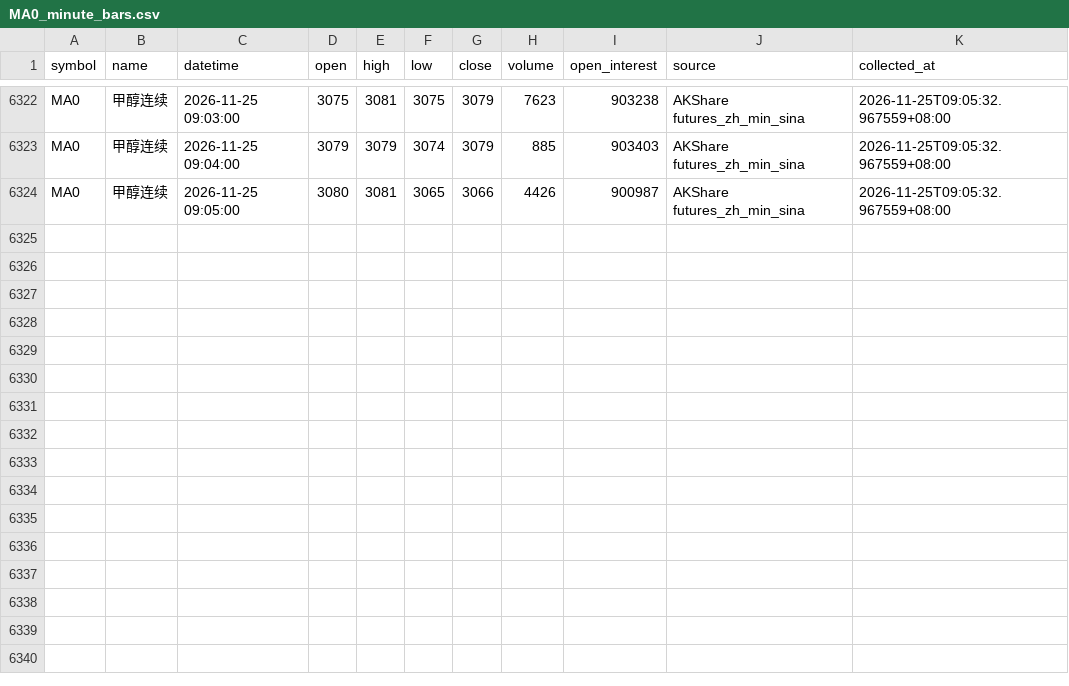
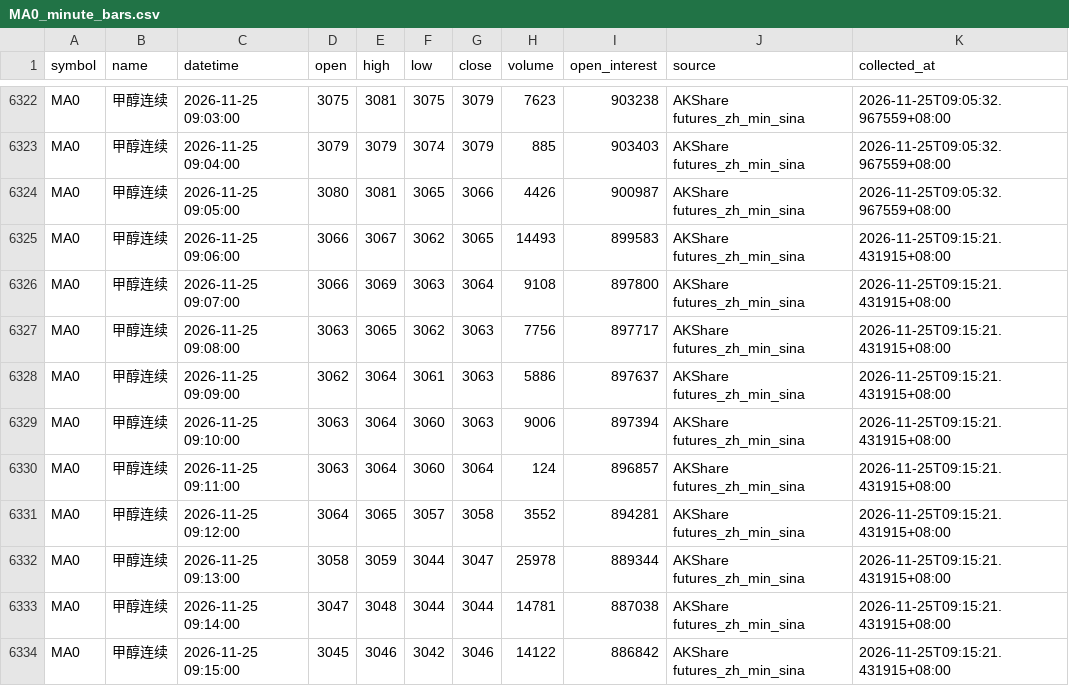
Before and after one commit to luckyjohnlucky/akshare-futures-data, a CSV file: output/MA0_minute_bars.csv, drawn as a sheet; only a part is shown, gaps mark what is left out; the diff names each change by its address in the sheet, - before the commit and + after, or states it on an @@ line.

```diff
--- a/output/MA0_minute_bars.csv
+++ b/output/MA0_minute_bars.csv
+row 6325: MA0 | 甲醇连续 | 2026-11-25 09:06:00 | 3066 | 3067 | 3062 | 3065 | 14493 | 899583 | AKShare futures_zh_min_sina | 2026-11-25T09:15:21.431915+08:00
+row 6326: MA0 | 甲醇连续 | 2026-11-25 09:07:00 | 3066 | 3069 | 3063 | 3064 | 9108 | 897800 | AKShare futures_zh_min_sina | 2026-11-25T09:15:21.431915+08:00
+row 6327: MA0 | 甲醇连续 | 2026-11-25 09:08:00 | 3063 | 3065 | 3062 | 3063 | 7756 | 897717 | AKShare futures_zh_min_sina | 2026-11-25T09:15:21.431915+08:00
+row 6328: MA0 | 甲醇连续 | 2026-11-25 09:09:00 | 3062 | 3064 | 3061 | 3063 | 5886 | 897637 | AKShare futures_zh_min_sina | 2026-11-25T09:15:21.431915+08:00
+row 6329: MA0 | 甲醇连续 | 2026-11-25 09:10:00 | 3063 | 3064 | 3060 | 3063 | 9006 | 897394 | AKShare futures_zh_min_sina | 2026-11-25T09:15:21.431915+08:00
+row 6330: MA0 | 甲醇连续 | 2026-11-25 09:11:00 | 3063 | 3064 | 3060 | 3064 | 124 | 896857 | AKShare futures_zh_min_sina | 2026-11-25T09:15:21.431915+08:00
+row 6331: MA0 | 甲醇连续 | 2026-11-25 09:12:00 | 3064 | 3065 | 3057 | 3058 | 3552 | 894281 | AKShare futures_zh_min_sina | 2026-11-25T09:15:21.431915+08:00
+row 6332: MA0 | 甲醇连续 | 2026-11-25 09:13:00 | 3058 | 3059 | 3044 | 3047 | 25978 | 889344 | AKShare futures_zh_min_sina | 2026-11-25T09:15:21.431915+08:00
+row 6333: MA0 | 甲醇连续 | 2026-11-25 09:14:00 | 3047 | 3048 | 3044 | 3044 | 14781 | 887038 | AKShare futures_zh_min_sina | 2026-11-25T09:15:21.431915+08:00
+row 6334: MA0 | 甲醇连续 | 2026-11-25 09:15:00 | 3045 | 3046 | 3042 | 3046 | 14122 | 886842 | AKShare futures_zh_min_sina | 2026-11-25T09:15:21.431915+08:00
```
Also changed, not shown: output/L0_minute_bars.csv, output/RB0_minute_bars.csv, 6 other files.
